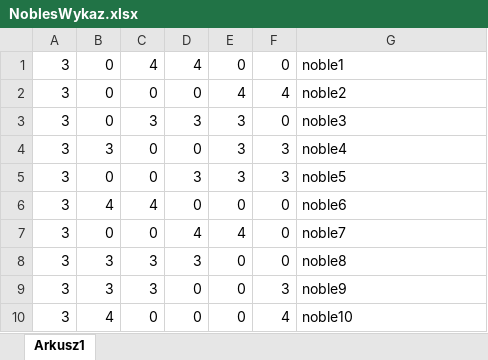
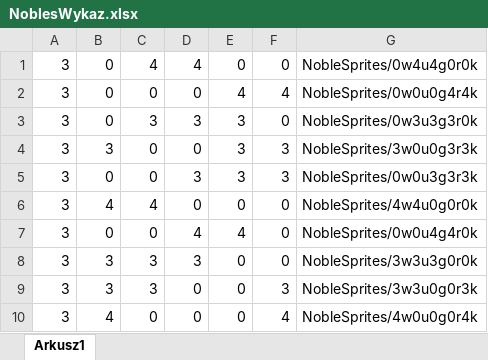
Before and after one commit to cmiband/splendor, an Excel workbook: przepych/Assets/ExternalResources/NoblesWykaz.xlsx, sheet Arkusz1, drawn as a sheet; values as stored, in another font and other column widths than the file's, no borders; charts and pictures not drawn; the diff names each change by its address in the sheet, - before the commit and + after, or states it on an @@ line.

Commit message:
[feature/86976cvc3] loading noble sprites

```diff
--- a/przepych/Assets/ExternalResources/NoblesWykaz.xlsx (sheet Arkusz1)
+++ b/przepych/Assets/ExternalResources/NoblesWykaz.xlsx (sheet Arkusz1)
-G1: noble1
+G1: NobleSprites/0w4u4g0r0k
-G2: noble2
+G2: NobleSprites/0w0u0g4r4k
-G3: noble3
+G3: NobleSprites/0w3u3g3r0k
-G4: noble4
+G4: NobleSprites/3w0u0g3r3k
-G5: noble5
+G5: NobleSprites/0w0u3g3r3k
-G6: noble6
+G6: NobleSprites/4w4u0g0r0k
-G7: noble7
+G7: NobleSprites/0w0u4g4r0k
-G8: noble8
+G8: NobleSprites/3w3u3g0r0k
-G9: noble9
+G9: NobleSprites/3w3u0g0r3k
-G10: noble10
+G10: NobleSprites/4w0u0g0r4k
```
Also changed, not shown: charts or pictures, 25 other files.
